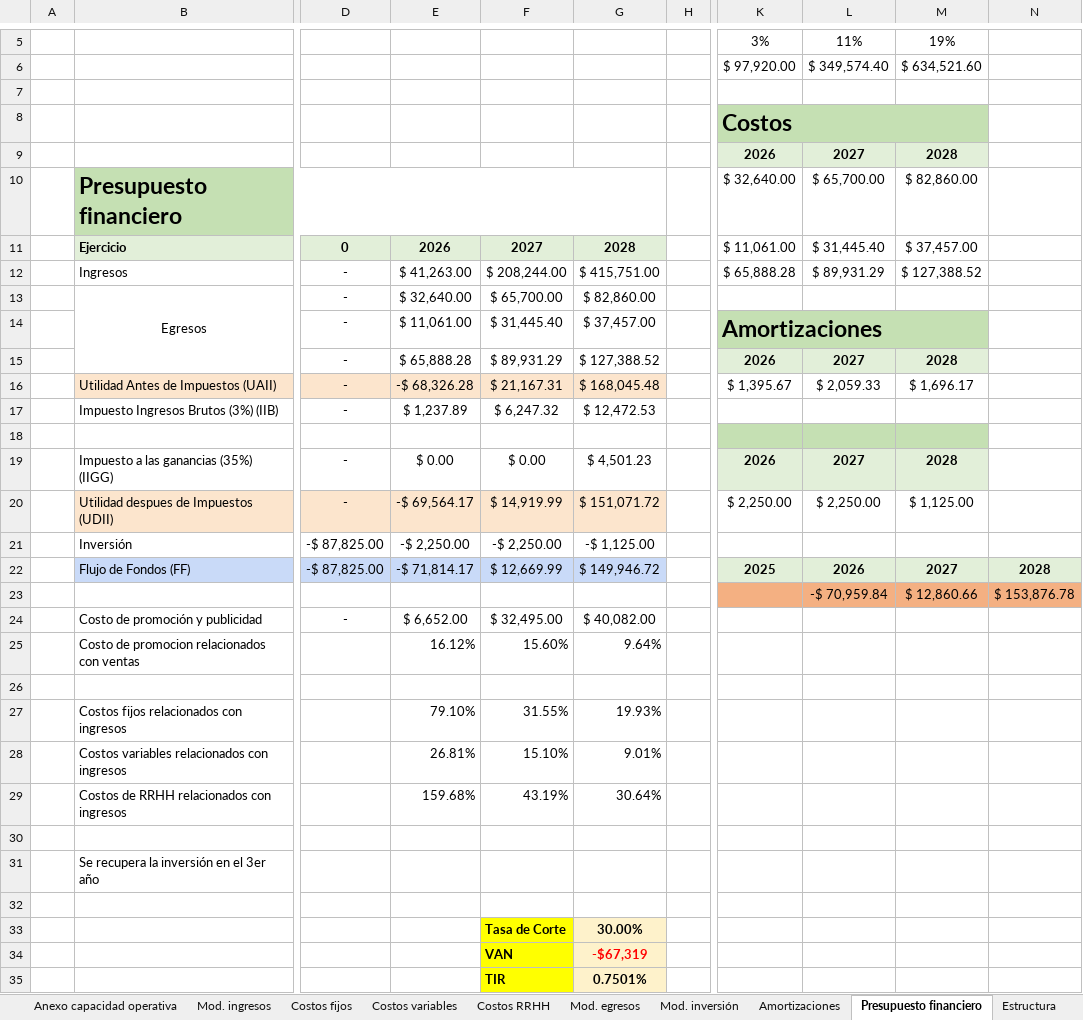
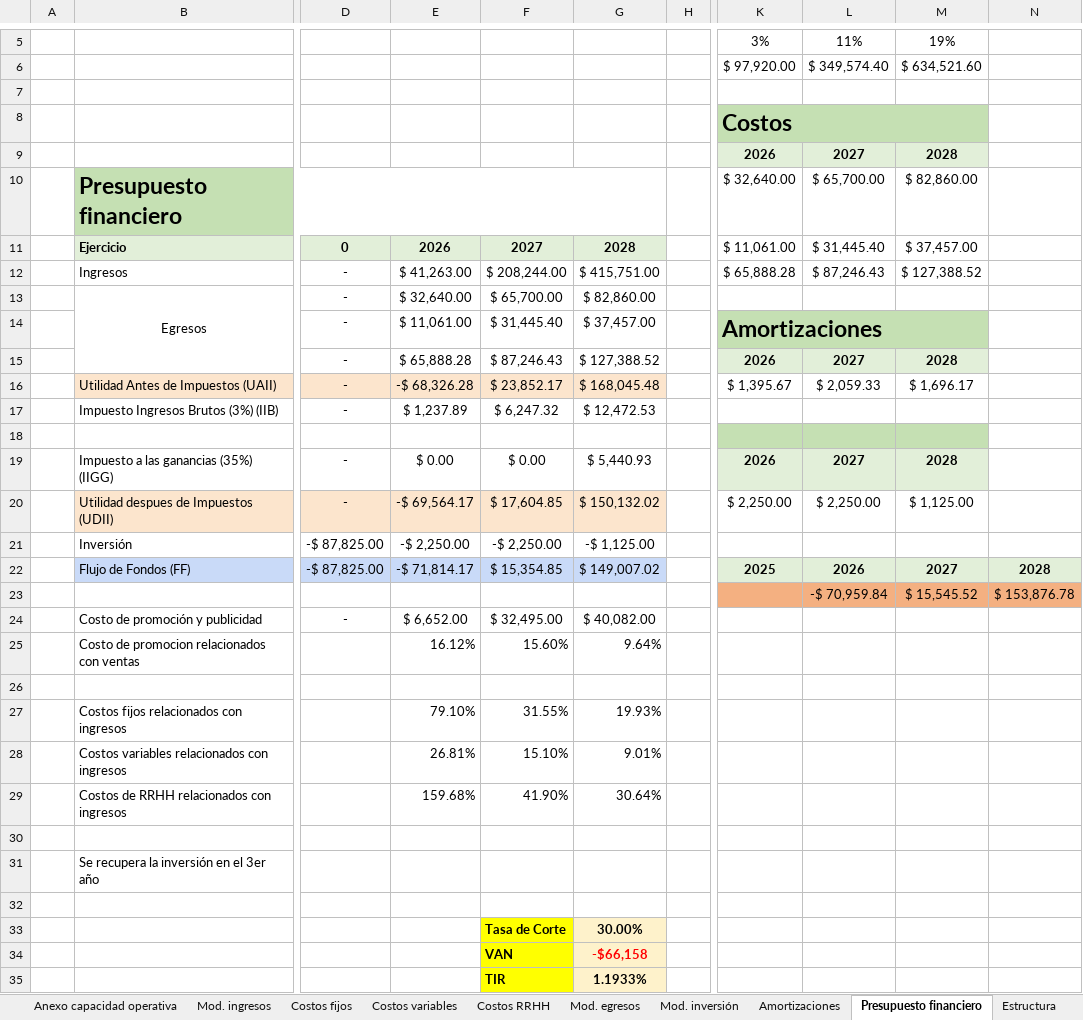
Before and after one commit to javieravellanedaa/ShopMetrics-Negocio, an Excel workbook: documento/Presupuesto financiero ShopMetrics.xlsx, sheet Presupuesto financiero, drawn as a sheet; only a part is shown, gaps mark what is left out; values as stored, in another font and other column widths than the file's, no borders; charts and pictures not drawn; the diff names each change by its address in the sheet, - before the commit and + after, or states it on an @@ line.

```diff
--- a/documento/Presupuesto financiero ShopMetrics.xlsx (sheet Presupuesto financiero)
+++ b/documento/Presupuesto financiero ShopMetrics.xlsx (sheet Presupuesto financiero)
-L12: $ 89,931.29
+L12: $ 87,246.43
-F15: $ 89,931.29
+F15: $ 87,246.43
-F16: $ 21,167.31
+F16: $ 23,852.17
-G19: $ 4,501.23
+G19: $ 5,440.93
-F20: $ 14,919.99
+F20: $ 17,604.85
-G20: $ 151,071.72
+G20: $ 150,132.02
-F22: $ 12,669.99
+F22: $ 15,354.85
-G22: $ 149,946.72
+G22: $ 149,007.02
-M23: $ 12,860.66
+M23: $ 15,545.52
-F29: 43.19%
+F29: 41.90%
-G34: -$67,319
+G34: -$66,158
-G35: 0.7501%
+G35: 1.1933%
```
Also changed, not shown: sheet Costos RRHH, sheet Mod. egresos, sheet Anexo capacidad operativa, 42 other files.
